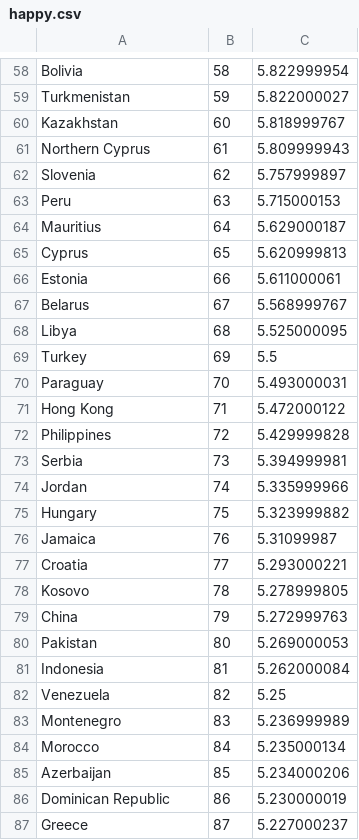
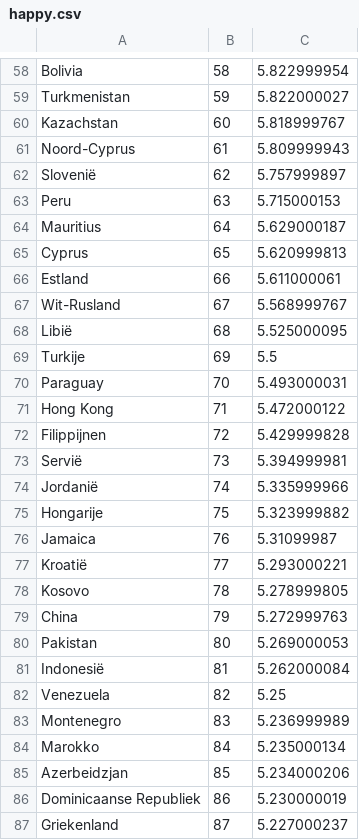
Before and after one commit to raspberrypilearning/mapping-data, a CSV file: nl-NL/code/mapping_data_carbon_data/happy.csv, drawn as a sheet; only a part is shown, gaps mark what is left out; the diff covers the shown part only.

```diff
--- a/nl-NL/code/mapping_data_carbon_data/happy.csv
+++ b/nl-NL/code/mapping_data_carbon_data/happy.csv
@@ -59,5 +59,5 @@
 "Turkmenistan","59","5.822000027"
-"Kazakhstan","60","5.818999767"
-"Northern Cyprus","61","5.809999943"
-"Slovenia","62","5.757999897"
+"Kazachstan","60","5.818999767"
+"Noord-Cyprus","61","5.809999943"
+"Slovenië","62","5.757999897"
 "Peru","63","5.715000153"
@@ -65,14 +65,14 @@
 "Cyprus","65","5.620999813"
-"Estonia","66","5.611000061"
-"Belarus","67","5.568999767"
-"Libya","68","5.525000095"
-"Turkey","69","5.5"
+"Estland","66","5.611000061"
+"Wit-Rusland","67","5.568999767"
+"Libië","68","5.525000095"
+"Turkije","69","5.5"
 "Paraguay","70","5.493000031"
 "Hong Kong","71","5.472000122"
-"Philippines","72","5.429999828"
-"Serbia","73","5.394999981"
-"Jordan","74","5.335999966"
-"Hungary","75","5.323999882"
+"Filippijnen","72","5.429999828"
+"Servië","73","5.394999981"
+"Jordanië","74","5.335999966"
+"Hongarije","75","5.323999882"
 "Jamaica","76","5.31099987"
-"Croatia","77","5.293000221"
+"Kroatië","77","5.293000221"
 "Kosovo","78","5.278999805"
@@ -80,8 +80,8 @@
 "Pakistan","80","5.269000053"
-"Indonesia","81","5.262000084"
+"Indonesië","81","5.262000084"
 "Venezuela","82","5.25"
 "Montenegro","83","5.236999989"
-"Morocco","84","5.235000134"
-"Azerbaijan","85","5.234000206"
-"Dominican Republic","86","5.230000019"
-"Greece","87","5.227000237"
+"Marokko","84","5.235000134"
+"Azerbeidzjan","85","5.234000206"
+"Dominicaanse Republiek","86","5.230000019"
+"Griekenland","87","5.227000237"
```
Also changed, not shown: 73 edited cells elsewhere in this file.
